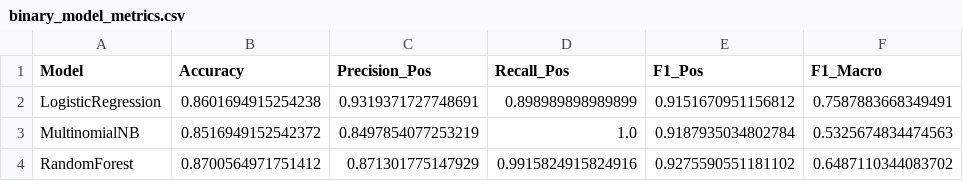
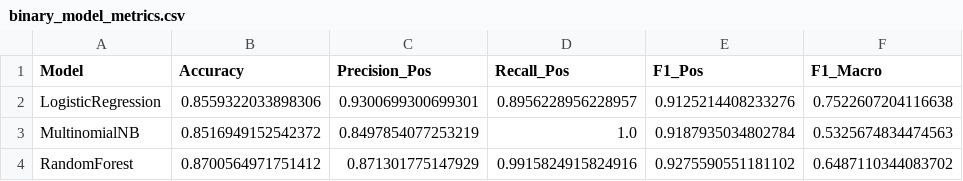
Before and after one commit to PrimeTonyCode/phase_4_project, a CSV file: output/binary_model_metrics.csv, drawn as a sheet.

Commit message:
deep learning modeling with BERT

```diff
--- a/output/binary_model_metrics.csv
+++ b/output/binary_model_metrics.csv
@@ -1,3 +1,3 @@
 Model,Accuracy,Precision_Pos,Recall_Pos,F1_Pos,F1_Macro
-LogisticRegression,0.8601694915254238,0.9319371727748691,0.898989898989899,0.9151670951156812,0.7587883668349491
+LogisticRegression,0.8559322033898306,0.9300699300699301,0.8956228956228957,0.9125214408233276,0.7522607204116638
 MultinomialNB,0.8516949152542372,0.8497854077253219,1.0,0.9187935034802784,0.5325674834474563
```
Also changed, not shown: 10 other files.
